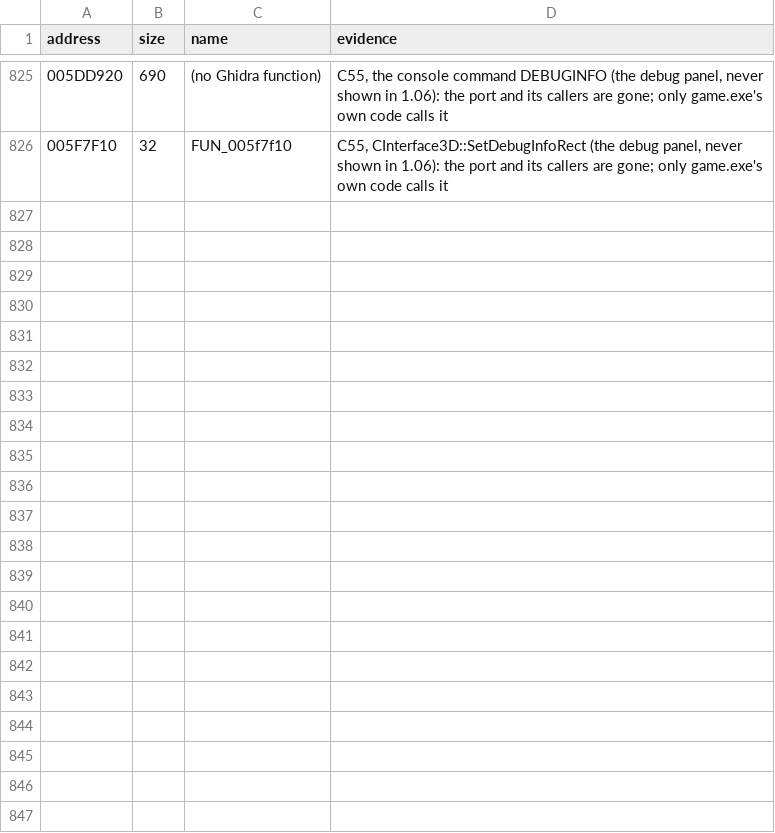
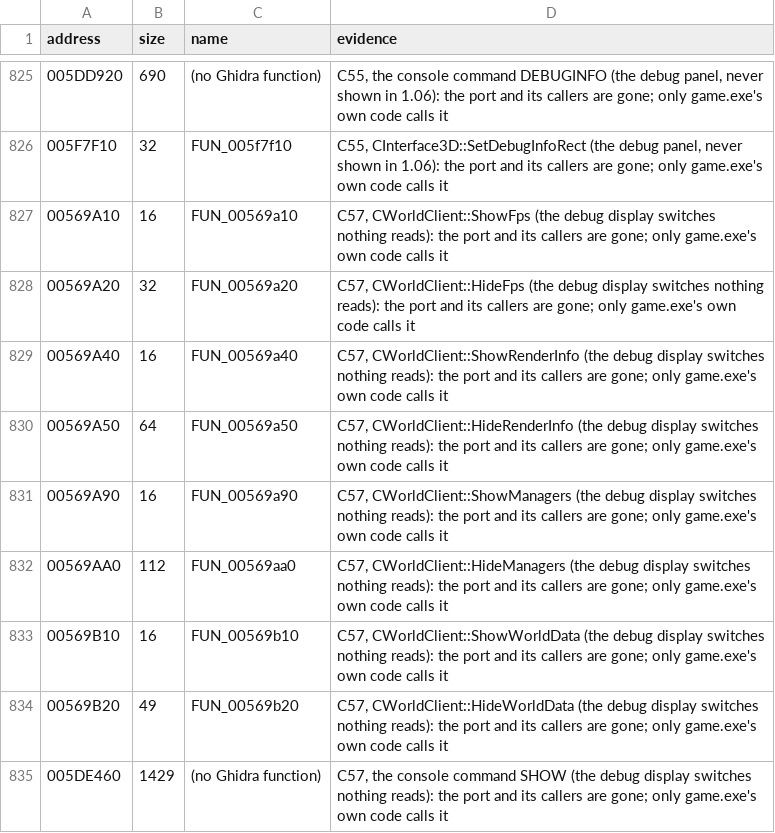
Before and after one commit to DoctorGester/ei-rebuild, a CSV file: config/dead_code.csv, drawn as a sheet; only a part is shown, gaps mark what is left out.

```diff
--- a/config/dead_code.csv
+++ b/config/dead_code.csv
@@ -826 +826,10 @@ address,size,name,evidence
 005F7F10,32,FUN_005f7f10,"C55, CInterface3D::SetDebugInfoRect (the debug panel, never shown in 1.06): the port and its callers are gone; only game.exe's own code calls it"
+00569A10,16,FUN_00569a10,"C57, CWorldClient::ShowFps (the debug display switches nothing reads): the port and its callers are gone; only game.exe's own code calls it"
+00569A20,32,FUN_00569a20,"C57, CWorldClient::HideFps (the debug display switches nothing reads): the port and its callers are gone; only game.exe's own code calls it"
+00569A40,16,FUN_00569a40,"C57, CWorldClient::ShowRenderInfo (the debug display switches nothing reads): the port and its callers are gone; only game.exe's own code calls it"
+00569A50,64,FUN_00569a50,"C57, CWorldClient::HideRenderInfo (the debug display switches nothing reads): the port and its callers are gone; only game.exe's own code calls it"
+00569A90,16,FUN_00569a90,"C57, CWorldClient::ShowManagers (the debug display switches nothing reads): the port and its callers are gone; only game.exe's own code calls it"
+00569AA0,112,FUN_00569aa0,"C57, CWorldClient::HideManagers (the debug display switches nothing reads): the port and its callers are gone; only game.exe's own code calls it"
+00569B10,16,FUN_00569b10,"C57, CWorldClient::ShowWorldData (the debug display switches nothing reads): the port and its callers are gone; only game.exe's own code calls it"
+00569B20,49,FUN_00569b20,"C57, CWorldClient::HideWorldData (the debug display switches nothing reads): the port and its callers are gone; only game.exe's own code calls it"
+005DE460,1429,(no Ghidra function),"C57, the console command SHOW (the debug display switches nothing reads): the port and its callers are gone; only game.exe's own code calls it"
```
Also changed, not shown: 24 other files.
